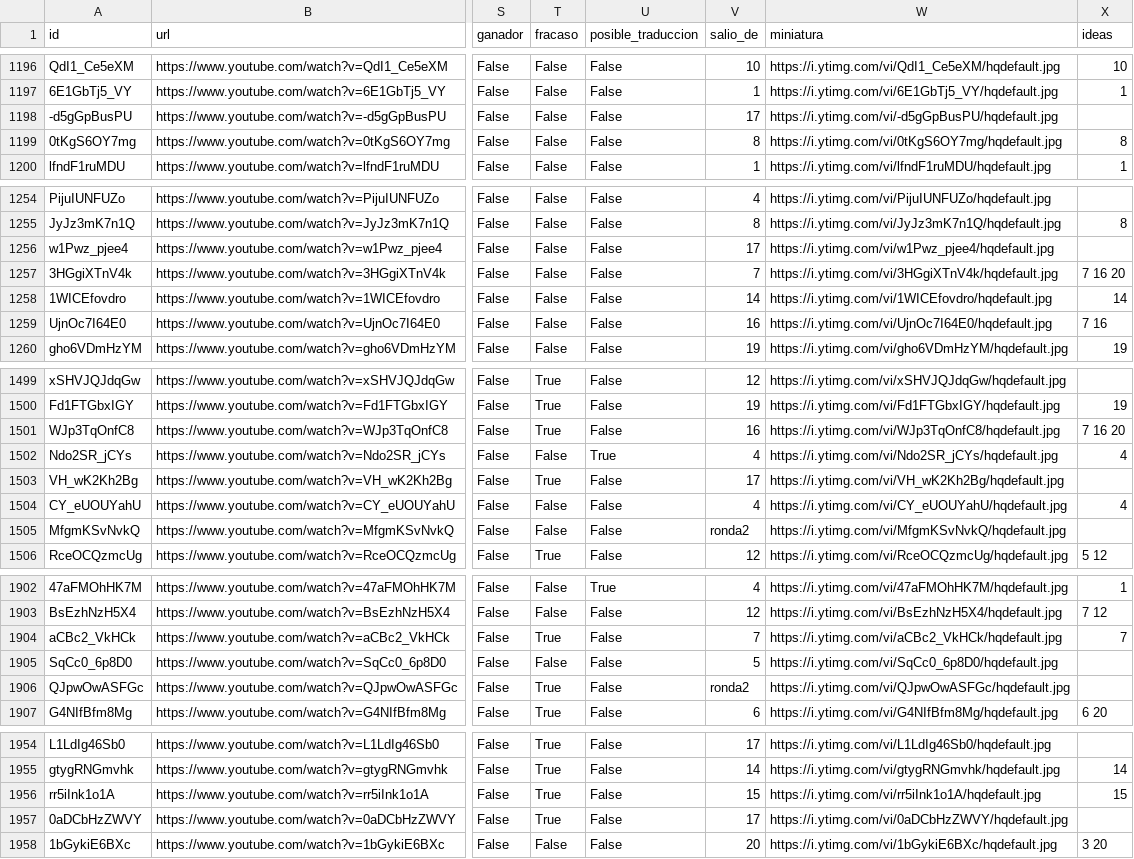
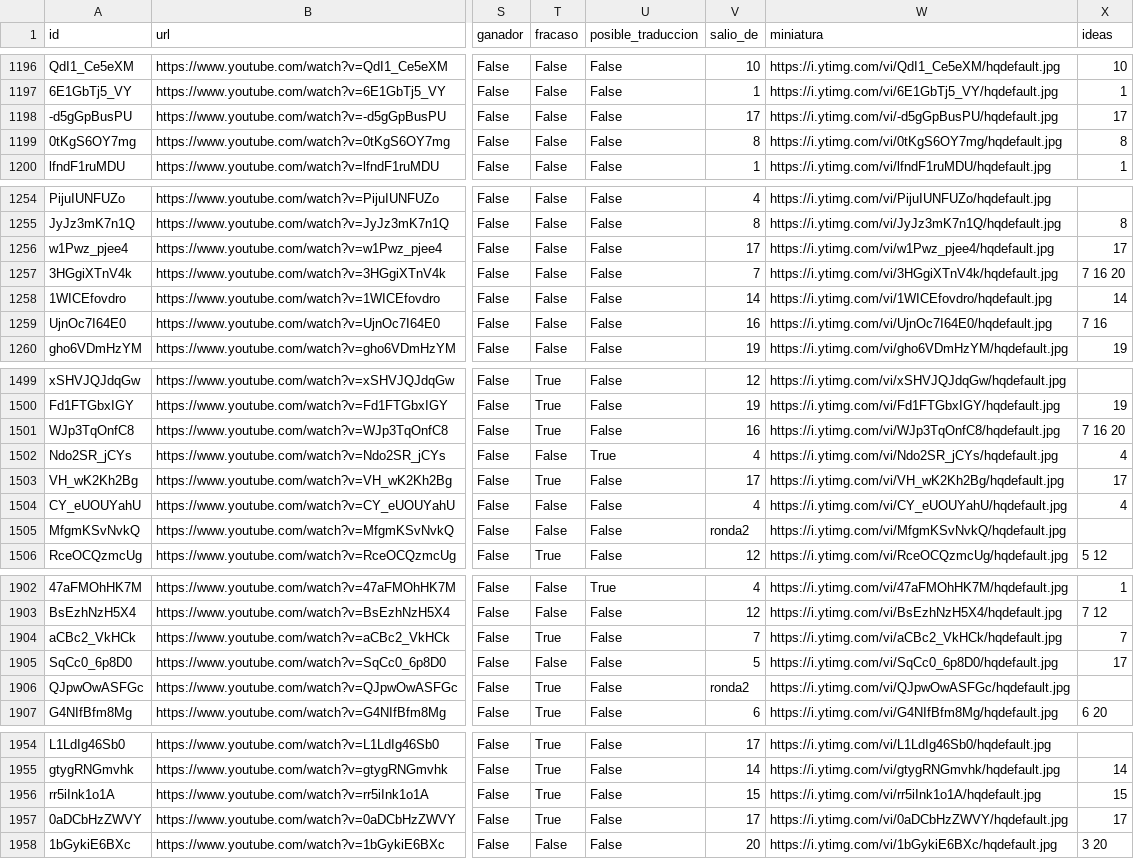
Before and after one commit to mindglitch777-eng/youtube-monetizado, a CSV file: research/data/ideas-2026-10/videos_metricas.csv, drawn as a sheet; only a part is shown, gaps mark what is left out; the diff covers the shown part only; the diff names each change by its address in the sheet, - before the commit and + after, or states it on an @@ line.

```diff
--- a/research/data/ideas-2026-10/videos_metricas.csv
+++ b/research/data/ideas-2026-10/videos_metricas.csv
-X1198 (ideas): (empty)
+X1198 (ideas): 17
-X1256 (ideas): (empty)
+X1256 (ideas): 17
-X1503 (ideas): (empty)
+X1503 (ideas): 17
-X1905 (ideas): (empty)
+X1905 (ideas): 17
-X1957 (ideas): (empty)
+X1957 (ideas): 17
```
Also changed, not shown: 17 edited cells elsewhere in this file, 13 other files.
